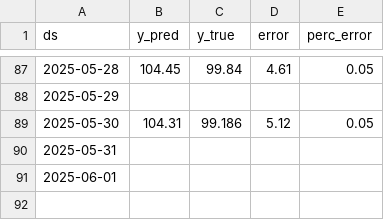
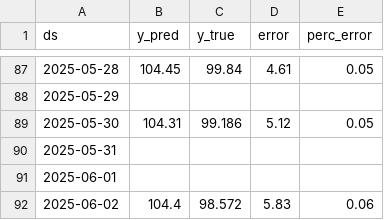
Before and after one commit to lalutir/predicting-s-p-500, a CSV file: Code/Datasets/3_week_error.csv, drawn as a sheet; only a part is shown, gaps mark what is left out; the diff names each change by its address in the sheet, - before the commit and + after, or states it on an @@ line.

```diff
--- a/Code/Datasets/3_week_error.csv
+++ b/Code/Datasets/3_week_error.csv
+row 92: 2025-06-02 | 104.4 | 98.572 | 5.83 | 0.06
```
Also changed, not shown: Code/Datasets/Historical Prices Vanguard SP500.csv, Code/Datasets/Predicted closing values 1_day.csv, 9 other files.
